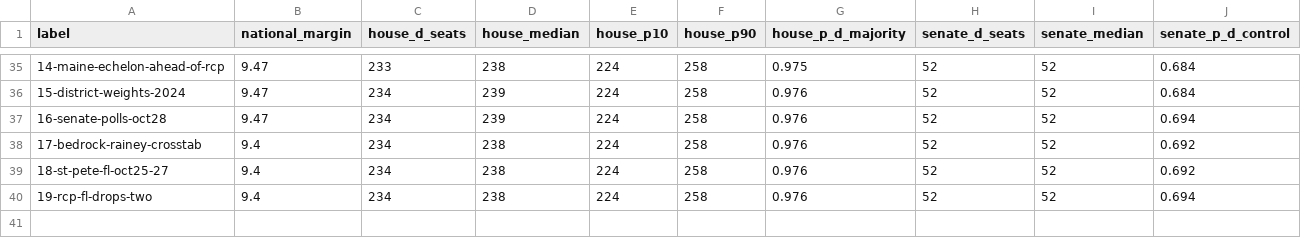
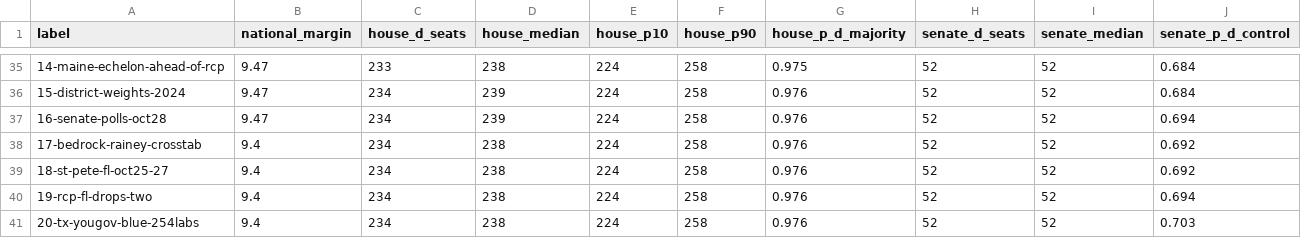
Before and after one commit to tcbDNA/house-2026, a CSV file: backend/analysis/comparison.csv, drawn as a sheet; only a part is shown, gaps mark what is left out; rows hold the shown columns only; the diff names each change by its address in the sheet, - before the commit and + after, or states it on an @@ line.

```diff
--- a/backend/analysis/comparison.csv
+++ b/backend/analysis/comparison.csv
+row 41: 20-tx-yougov-blue-254labs | 9.4 | 234 | 238 | 224 | 258 | 0.976 | 52 | 52 | 0.703
```
Also changed, not shown: backend/data/senate_poll_averages.csv, 14 other files.
